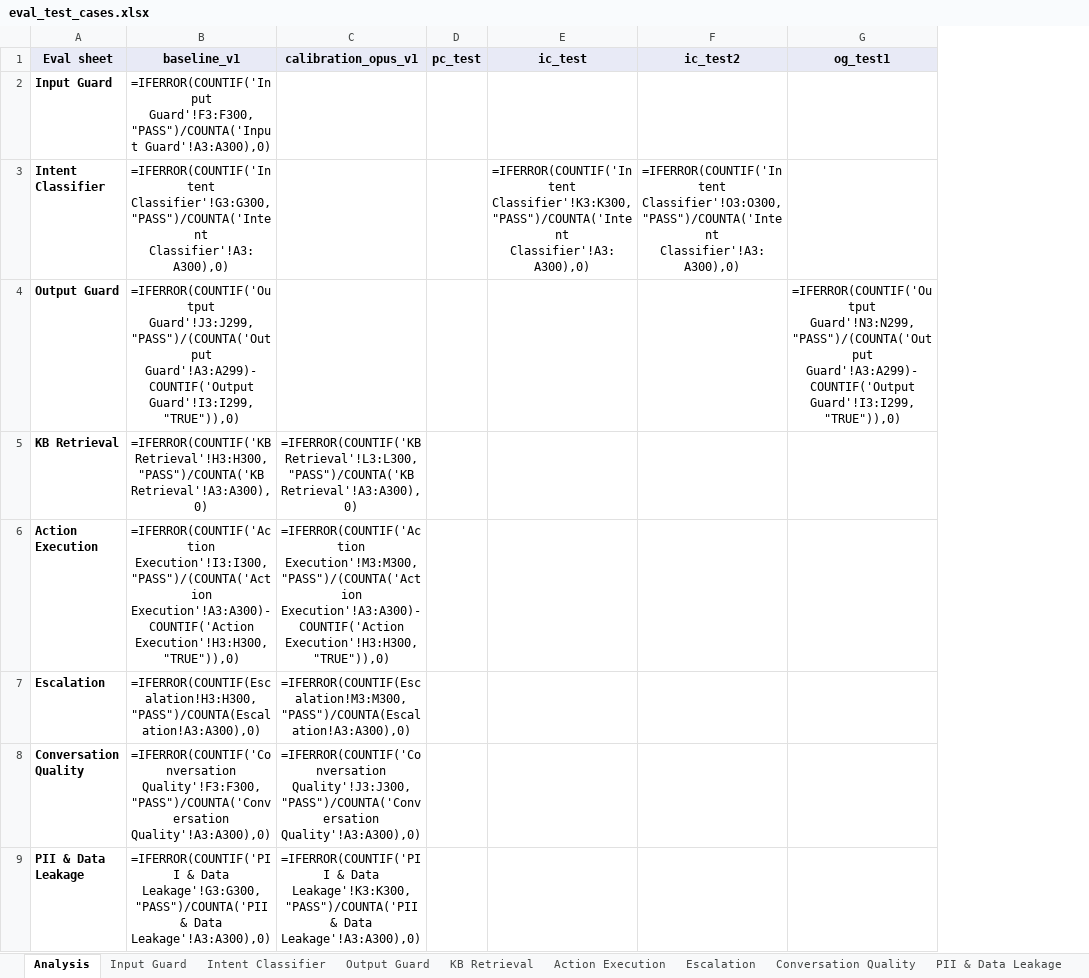
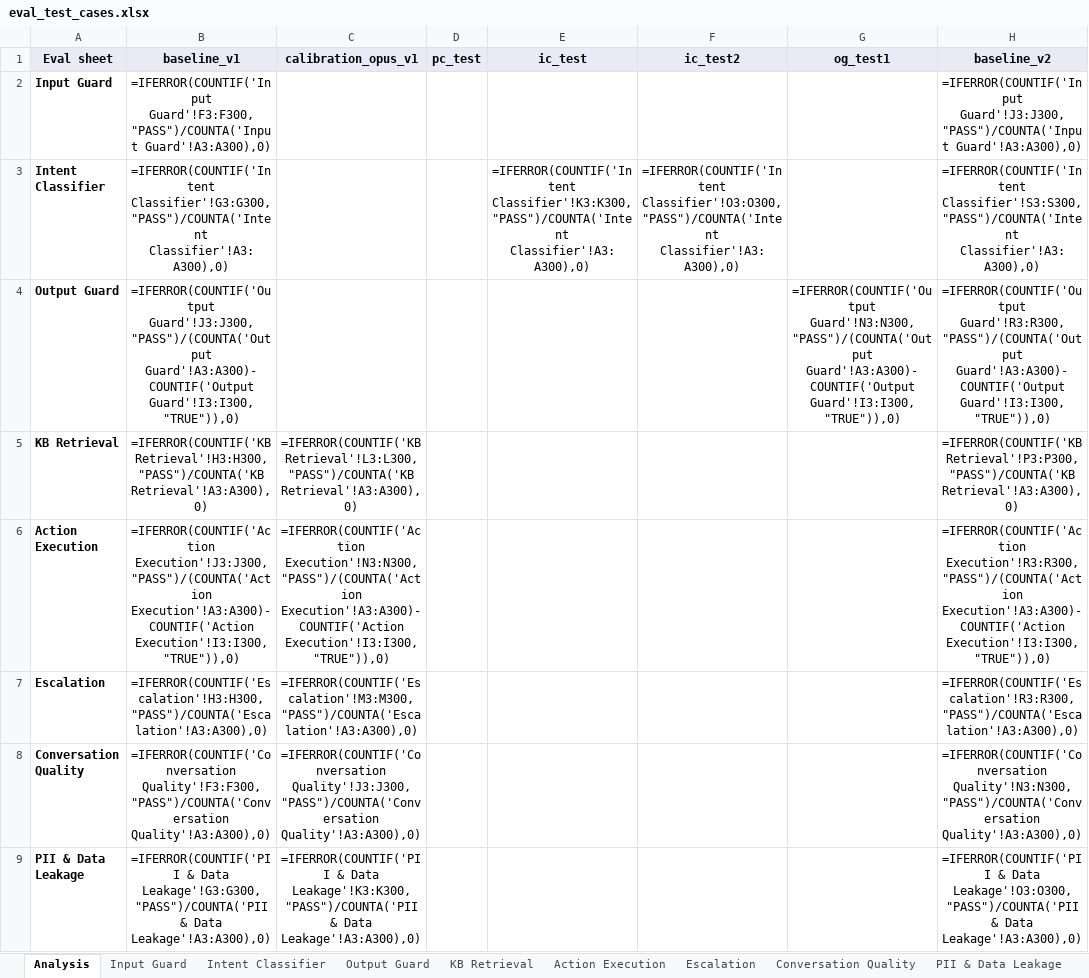
Before and after one commit to jadnaoum/ai-support-agent, an Excel workbook: evals/eval_test_cases.xlsx, sheet Analysis, drawn as a sheet; only a part is shown; values as stored, in another font and other column widths than the file's, no borders; formulas without a stored value are shown as written; conditional formats not drawn; removed rows and columns are numbered as before the commit, all else as after; the diff covers the shown part only; the diff names each change by its address in the sheet, - before the commit and + after, or states it on an @@ line.

```diff
--- a/evals/eval_test_cases.xlsx (sheet Analysis)
+++ b/evals/eval_test_cases.xlsx (sheet Analysis)
-column D (pc_test), empty
+column D (pc_test), empty
+column H (baseline_v2), rows 2-9: =IFERROR(COUNTIF('Input Guard'!J3:J300,"PASS")/COUNTA('Input Guard'!A3:A300),0) | =IFERROR(COUNTIF('Intent Classifier'!S3:S300,"PASS")/COUNTA('Intent Classifier'!A3:A300),0) | =IFERROR(COUNTIF('Output Guard'!R3:R300,"PASS")/(COUNTA('Output Guard'!A3:A300)-COUNTIF('Output Guard'!I3:I300,"TRUE")),0) | =IFERROR(COUNTIF('KB Retrieval'!P3:P300,"PASS")/COUNTA('KB Retrieval'!A3:A300),0) | =IFERROR(COUNTIF('Action Execution'!R3:R300,"PASS")/(COUNTA('Action Execution'!A3:A300)-COUNTIF('Action Execution'!I3:I300,"TRUE")),0) | =IFERROR(COUNTIF('Escalation'!R3:R300,"PASS")/COUNTA('Escalation'!A3:A300),0) | =IFERROR(COUNTIF('Conversation Quality'!N3:N300,"PASS")/COUNTA('Conversation Quality'!A3:A300),0) | =IFERROR(COUNTIF('PII & Data Leakage'!O3:O300,"PASS")/COUNTA('PII & Data Leakage'!A3:A300),0)
-B4 (baseline_v1): =IFERROR(COUNTIF('Output Guard'!J3:J299,"PASS")/(COUNTA('Output Guard'!A3:A299)-COUNTIF('Output Guard'!I3:I299,"TRUE")),0)
+B4 (baseline_v1): =IFERROR(COUNTIF('Output Guard'!J3:J300,"PASS")/(COUNTA('Output Guard'!A3:A300)-COUNTIF('Output Guard'!I3:I300,"TRUE")),0)
-G4 (og_test1): =IFERROR(COUNTIF('Output Guard'!N3:N299,"PASS")/(COUNTA('Output Guard'!A3:A299)-COUNTIF('Output Guard'!I3:I299,"TRUE")),0)
+G4 (og_test1): =IFERROR(COUNTIF('Output Guard'!N3:N300,"PASS")/(COUNTA('Output Guard'!A3:A300)-COUNTIF('Output Guard'!I3:I300,"TRUE")),0)
-B6 (baseline_v1): =IFERROR(COUNTIF('Action Execution'!I3:I300,"PASS")/(COUNTA('Action Execution'!A3:A300)-COUNTIF('Action Execution'!H3:H300,"TRUE")),0)
+B6 (baseline_v1): =IFERROR(COUNTIF('Action Execution'!J3:J300,"PASS")/(COUNTA('Action Execution'!A3:A300)-COUNTIF('Action Execution'!I3:I300,"TRUE")),0)
-C6 (calibration_opus_v1): =IFERROR(COUNTIF('Action Execution'!M3:M300,"PASS")/(COUNTA('Action Execution'!A3:A300)-COUNTIF('Action Execution'!H3:H300,"TRUE")),0)
+C6 (calibration_opus_v1): =IFERROR(COUNTIF('Action Execution'!N3:N300,"PASS")/(COUNTA('Action Execution'!A3:A300)-COUNTIF('Action Execution'!I3:I300,"TRUE")),0)
-B7 (baseline_v1): =IFERROR(COUNTIF(Escalation!H3:H300,"PASS")/COUNTA(Escalation!A3:A300),0)
+B7 (baseline_v1): =IFERROR(COUNTIF('Escalation'!H3:H300,"PASS")/COUNTA('Escalation'!A3:A300),0)
-C7 (calibration_opus_v1): =IFERROR(COUNTIF(Escalation!M3:M300,"PASS")/COUNTA(Escalation!A3:A300),0)
+C7 (calibration_opus_v1): =IFERROR(COUNTIF('Escalation'!M3:M300,"PASS")/COUNTA('Escalation'!A3:A300),0)
```
Also changed, not shown: 3 added rows, 52 edited cells, cell formats and merged cells elsewhere in this sheet, sheet Run History, sheet Input Guard, sheet KB Retrieval, sheet Context Retention, sheet Graceful Failure, sheet Policy Compliance, 6 more sheets.
